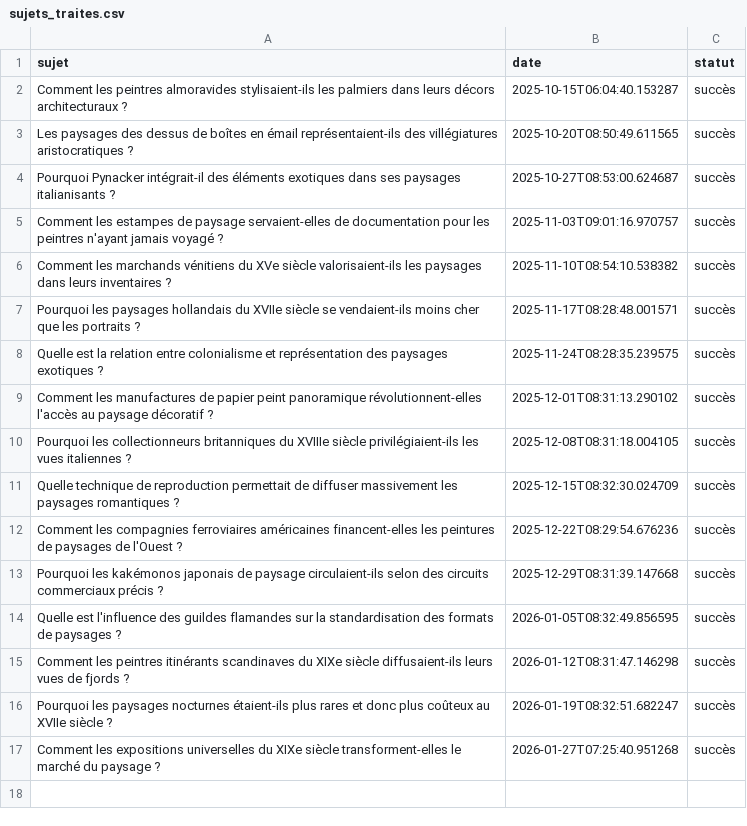
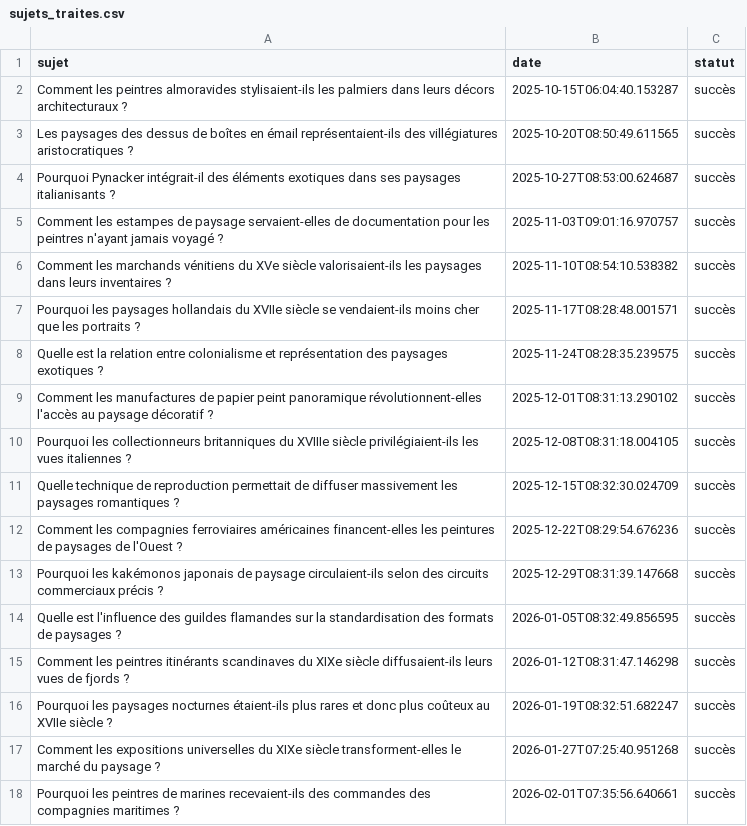
Before and after one commit to Metalosmose21/Nature-4, a CSV file: sujets_traites.csv, drawn as a sheet.

```diff
--- a/sujets_traites.csv
+++ b/sujets_traites.csv
@@ -17 +17,2 @@ Pourquoi les paysages nocturnes étaient-ils plus rares et donc plus coûteux au
 Comment les expositions universelles du XIXe siècle transforment-elles le marché du paysage ?,2026-01-27T07:25:40.951268,succès
+Pourquoi les peintres de marines recevaient-ils des commandes des compagnies maritimes ?,2026-02-01T07:35:56.640661,succès
```
Also changed, not shown: sujets.csv.
